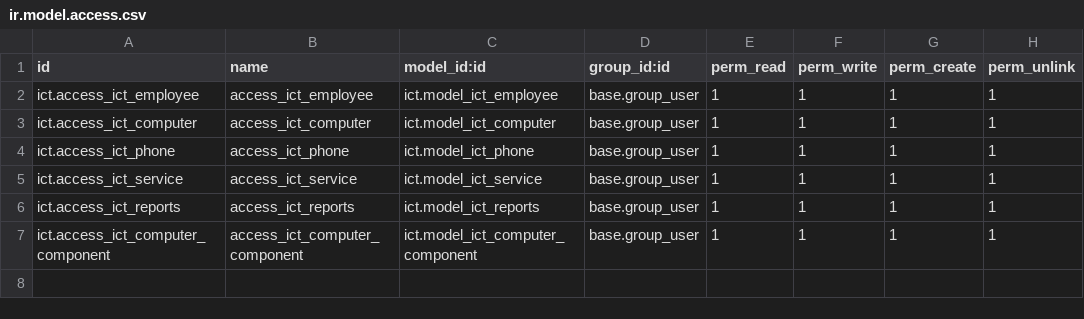
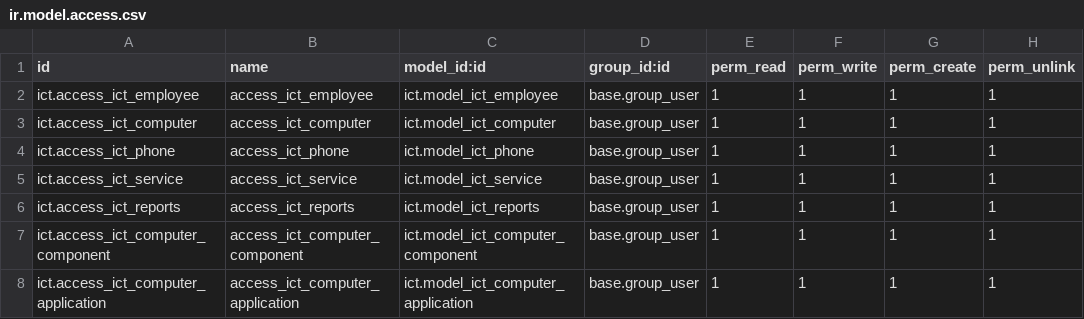
Before and after one commit to yosiara/CigarCompanyProjectMigrate, a CSV file: extra-addons/ict/security/ir.model.access.csv, drawn as a sheet; the diff names each change by its address in the sheet, - before the commit and + after, or states it on an @@ line.

Commit message:
feat: added component and application models

```diff
--- a/extra-addons/ict/security/ir.model.access.csv
+++ b/extra-addons/ict/security/ir.model.access.csv
+row 8: ict.access_ict_computer_application | access_ict_computer_application | ict.model_ict_computer_application | base.group_user | 1 | 1 | 1 | 1
```
Also changed, not shown: 7 other files.
